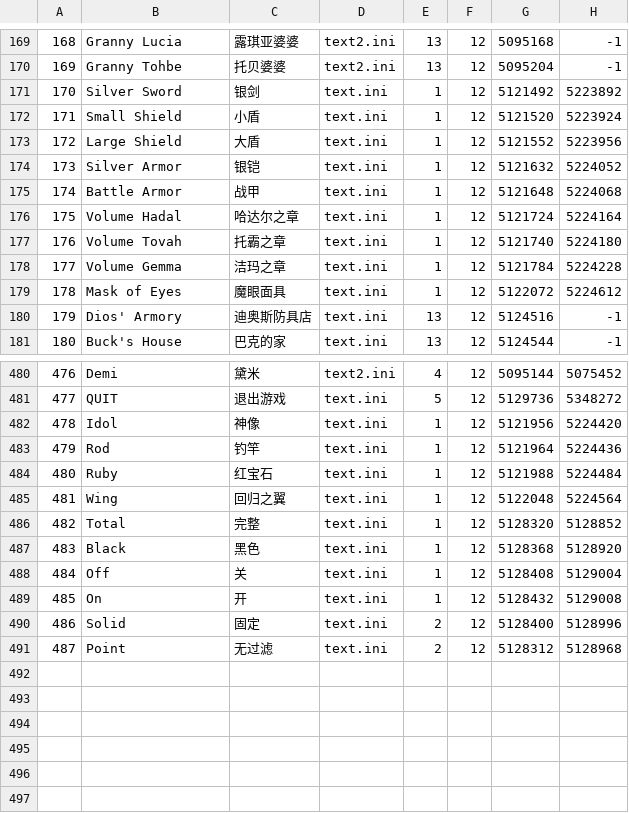
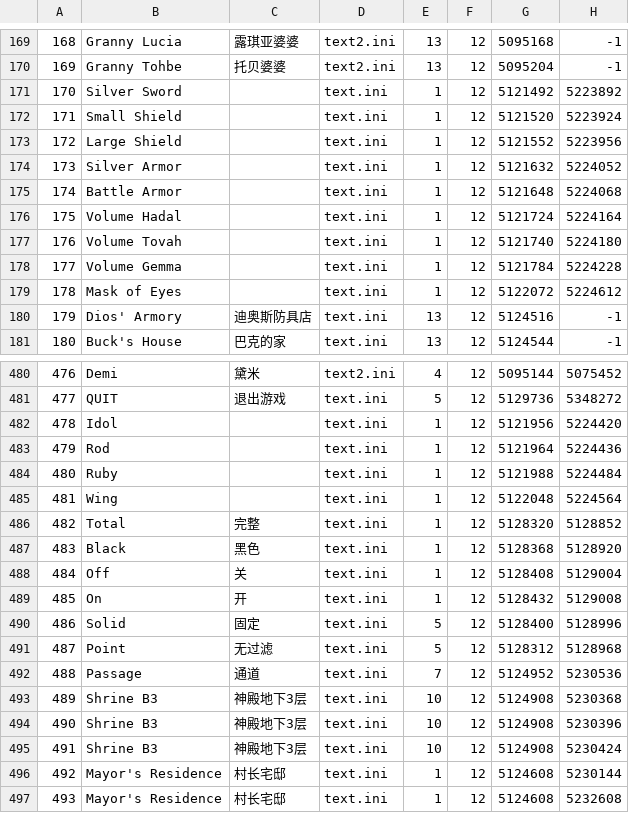
Before and after one commit to sculpture9/YS1CnvtTool, a CSV file: YS1TextTool/work/source/ys1_exe_text.csv, drawn as a sheet; only a part is shown, gaps mark what is left out; the diff covers the shown part only.

Commit message:
feat: update data

```diff
--- a/YS1TextTool/work/source/ys1_exe_text.csv
+++ b/YS1TextTool/work/source/ys1_exe_text.csv
@@ -170,11 +170,11 @@
 169,"Granny Tohbe","托贝婆婆","text2.ini",13,12,5095204,-1,
-170,"Silver Sword","银剑","text.ini",1,12,5121492,5223892,
-171,"Small Shield","小盾","text.ini",1,12,5121520,5223924,
-172,"Large Shield","大盾","text.ini",1,12,5121552,5223956,
-173,"Silver Armor","银铠","text.ini",1,12,5121632,5224052,
-174,"Battle Armor","战甲","text.ini",1,12,5121648,5224068,
-175,"Volume Hadal","哈达尔之章","text.ini",1,12,5121724,5224164,
-176,"Volume Tovah","托霸之章","text.ini",1,12,5121740,5224180,
-177,"Volume Gemma","洁玛之章","text.ini",1,12,5121784,5224228,
-178,"Mask of Eyes","魔眼面具","text.ini",1,12,5122072,5224612,
+170,"Silver Sword","","text.ini",1,12,5121492,5223892,
+171,"Small Shield","","text.ini",1,12,5121520,5223924,
+172,"Large Shield","","text.ini",1,12,5121552,5223956,
+173,"Silver Armor","","text.ini",1,12,5121632,5224052,
+174,"Battle Armor","","text.ini",1,12,5121648,5224068,
+175,"Volume Hadal","","text.ini",1,12,5121724,5224164,
+176,"Volume Tovah","","text.ini",1,12,5121740,5224180,
+177,"Volume Gemma","","text.ini",1,12,5121784,5224228,
+178,"Mask of Eyes","","text.ini",1,12,5122072,5224612,
 179,"Dios' Armory","迪奥斯防具店","text.ini",13,12,5124516,-1,
@@ -481,6 +481,6 @@
 477,"QUIT","退出游戏","text.ini",5,12,5129736,5348272,
-478,"Idol","神像","text.ini",1,12,5121956,5224420,
-479,"Rod","钓竿","text.ini",1,12,5121964,5224436,
-480,"Ruby","红宝石","text.ini",1,12,5121988,5224484,
-481,"Wing","回归之翼","text.ini",1,12,5122048,5224564,
+478,"Idol","","text.ini",1,12,5121956,5224420,
+479,"Rod","","text.ini",1,12,5121964,5224436,
+480,"Ruby","","text.ini",1,12,5121988,5224484,
+481,"Wing","","text.ini",1,12,5122048,5224564,
 482,"Total","完整","text.ini",1,12,5128320,5128852,
@@ -489,3 +489,9 @@
 485,"On","开","text.ini",1,12,5128432,5129008,
-486,"Solid","固定","text.ini",2,12,5128400,5128996,
-487,"Point","无过滤","text.ini",2,12,5128312,5128968,
+486,"Solid","固定","text.ini",5,12,5128400,5128996,
+487,"Point","无过滤","text.ini",5,12,5128312,5128968,
+488,"Passage","通道","text.ini",7,12,5124952,5230536,
+489,"Shrine B3","神殿地下3层","text.ini",10,12,5124908,5230368,
+490,"Shrine B3","神殿地下3层","text.ini",10,12,5124908,5230396,
+491,"Shrine B3","神殿地下3层","text.ini",10,12,5124908,5230424,
+492,"Mayor's Residence","村长宅邸","text.ini",1,12,5124608,5230144,
+493,"Mayor's Residence","村长宅邸","text.ini",1,12,5124608,5232608,
```
Also changed, not shown: 43 edited cells elsewhere in this file, YS1TextTool/work/target/ys1_exe_text.csv, 3 other files.
